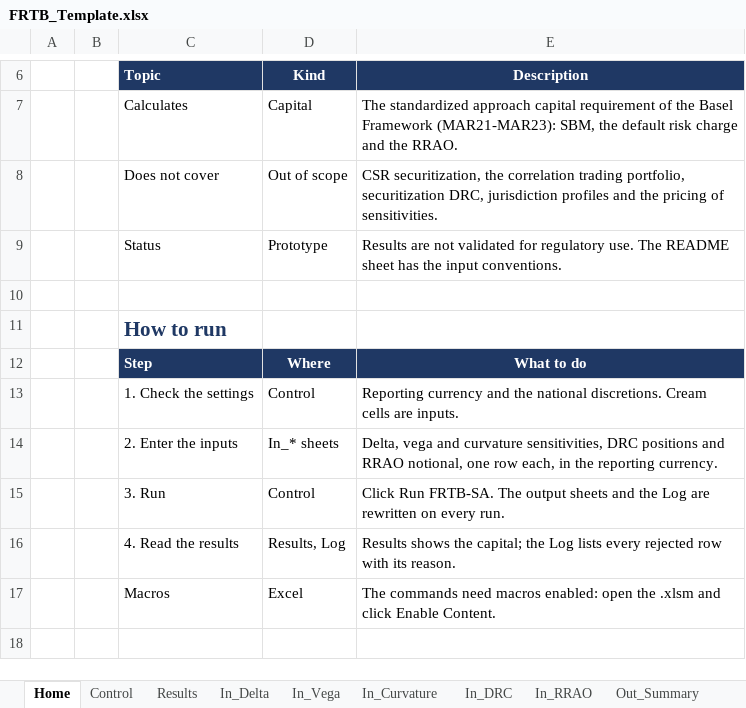
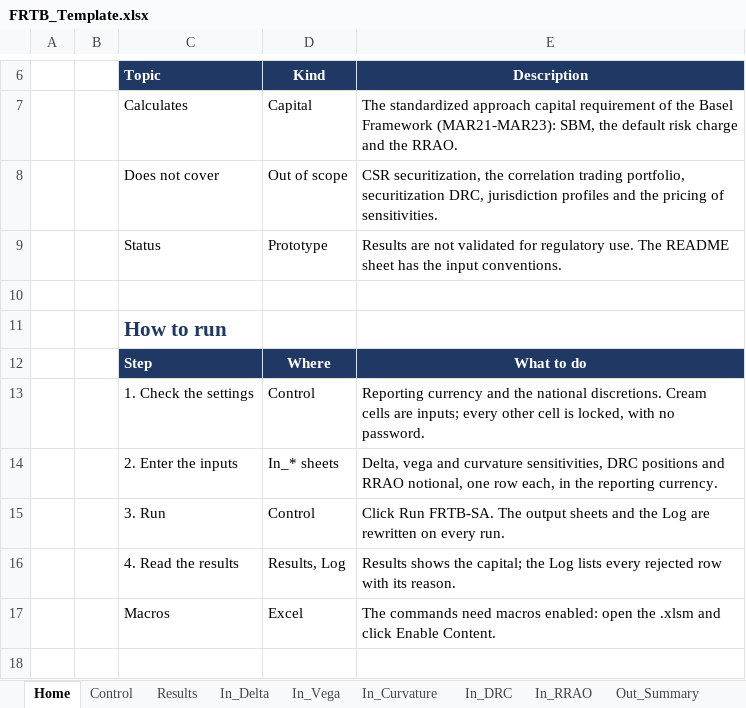
Before and after one commit to danielep71/K-FRTB-ASA, an Excel workbook: src/workbook/FRTB_Template.xlsx, sheet Home, drawn as a sheet; only a part is shown, gaps mark what is left out; values as stored, in another font and other column widths than the file's, no borders; the diff names each change by its address in the sheet, - before the commit and + after, or states it on an @@ line.

Commit message:
feat(workbook): protect the sheets and the structure without a password
The sheets and the workbook structure are protected, so that a header, a
tag, an output or a sheet name is not overwritten or changed by accident.
There is no password; the workbook guide says how to remove the protection.

The cells in the input fill are unlocked and every other cell is locked:
FormatDataRows and FormatParamRows set Locked = False where they apply the
fill. The five input sheets also allow inserted rows, sorting and the
autofilter, and the structure is locked. The headless build writes the
sheet protection; tools/template_presentation.py adds the actions of the
input sheets and the locked structure, which it does not write.

The commands that write to locked cells (run, Clear outputs, Load sample
data, Reset parameters, the build, the regression test and the acceptance
report) open a write window with BeginWrite and close it with EndWrite in
CORE_Util, also when they fail. A password of the user's own raises a
message that names the sheets. ManagedSheets moves from M_Setup to
CORE_Config so that the core modules can use it. Build-Workbook.ps1 and the
picture export of Check-FRTB-Excel.ps1 lift the protection where they add or
delete shapes.

tests/test_template.py asserts the locked and unlocked cells, the actions and
the absence of a password. The Excel check gains PROTECTION, which reads the
protection back and tries a write to a header and to an input cell.

Validated: the repository gate with every quality tool, tools/vba_lint.py,
build_template.py --check and build_acceptance_data.py --check; the full
pytest suite with LibreOffice (386 passed, 19 skipped).
Not validated: Excel. LibreOffice writes to a protected sheet through its API
whatever the protection, so the write windows, the refusal of a write to a
locked cell, the autofilter and the shape hyperlinks on protected sheets, the
build and the sync with protection on, and the PowerShell changes have not
run. They need the unattended Excel check on this branch.

Refs #349

```diff
--- a/src/workbook/FRTB_Template.xlsx (sheet Home)
+++ b/src/workbook/FRTB_Template.xlsx (sheet Home)
-E13 (Description): …cells are inputs.
+E13 (Description): …cells are inputs; every other cell is locked, with no password.
```
Also changed, not shown: 14 other files.
